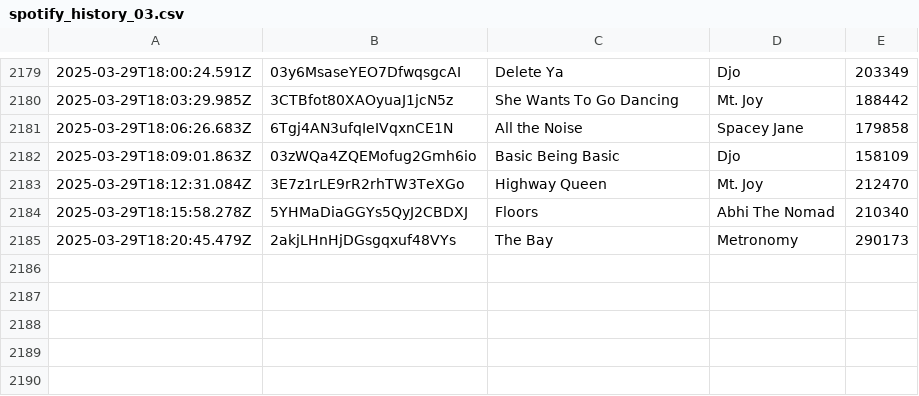
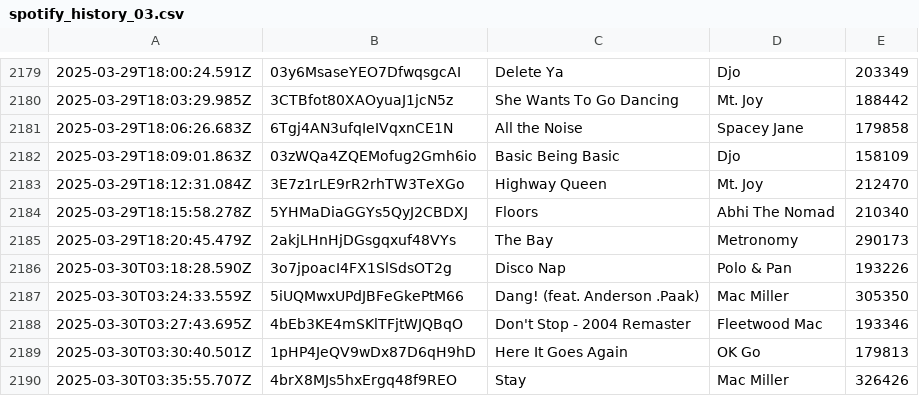
Before and after one commit to katemcgraw0/spotify-data-tracker, a CSV file: spotify_history_03.csv, drawn as a sheet; only a part is shown, gaps mark what is left out; the diff names each change by its address in the sheet, - before the commit and + after, or states it on an @@ line.

```diff
--- a/spotify_history_03.csv
+++ b/spotify_history_03.csv
+row 2186: 2025-03-30T03:18:28.590Z | 3o7jpoacI4FX1SlSdsOT2g | Disco Nap | Polo & Pan | 193226
+row 2187: 2025-03-30T03:24:33.559Z | 5iUQMwxUPdJBFeGkePtM66 | Dang! (feat. Anderson .Paak) | Mac Miller | 305350
+row 2188: 2025-03-30T03:27:43.695Z | 4bEb3KE4mSKlTFjtWJQBqO | Don't Stop - 2004 Remaster | Fleetwood Mac | 193346
+row 2189: 2025-03-30T03:30:40.501Z | 1pHP4JeQV9wDx87D6qH9hD | Here It Goes Again | OK Go | 179813
+row 2190: 2025-03-30T03:35:55.707Z | 4brX8MJs5hxErgq48f9REO | Stay | Mac Miller | 326426
```
